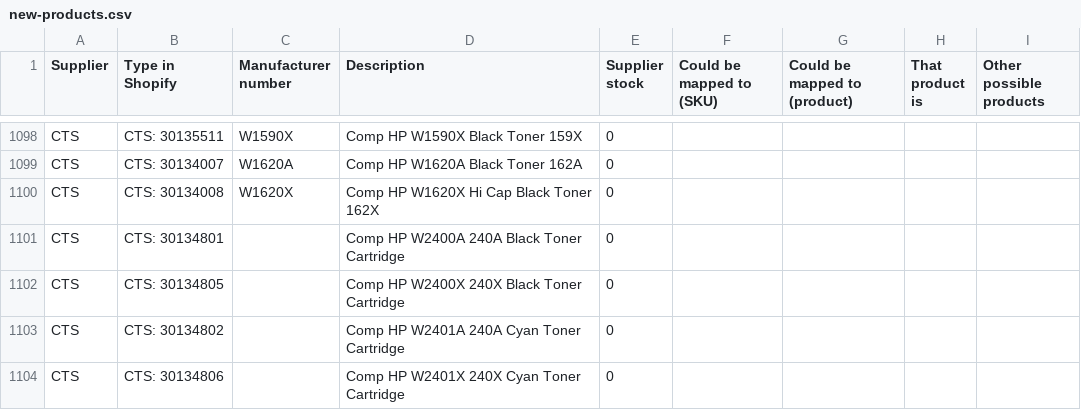
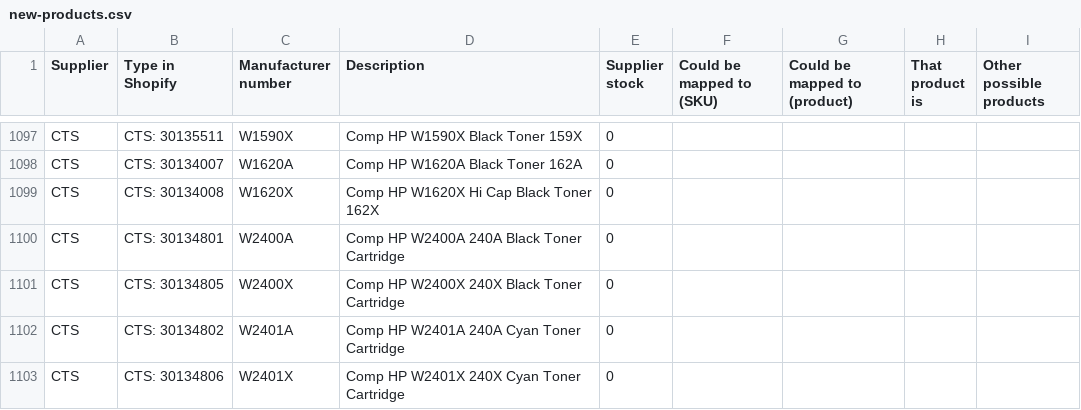
Before and after one commit to Gruffalos-Shadow-Hunt-140424/report-88ad8a3a92, a CSV file: new-products.csv, drawn as a sheet; only a part is shown, gaps mark what is left out; the diff covers the shown part only.

```diff
--- a/new-products.csv
+++ b/new-products.csv
@@ -1100,5 +1099,5 @@ CTS,CTS: 30134007,W1620A,Comp HP W1620A Black Toner 162A,0,,,,
 CTS,CTS: 30134008,W1620X,Comp HP W1620X Hi Cap Black Toner 162X,0,,,,
-CTS,CTS: 30134801,,Comp HP W2400A 240A Black Toner Cartridge,0,,,,
-CTS,CTS: 30134805,,Comp HP W2400X 240X Black Toner Cartridge,0,,,,
-CTS,CTS: 30134802,,Comp HP W2401A 240A Cyan Toner Cartridge,0,,,,
-CTS,CTS: 30134806,,Comp HP W2401X 240X Cyan Toner Cartridge,0,,,,
+CTS,CTS: 30134801,W2400A,Comp HP W2400A 240A Black Toner Cartridge,0,,,,
+CTS,CTS: 30134805,W2400X,Comp HP W2400X 240X Black Toner Cartridge,0,,,,
+CTS,CTS: 30134802,W2401A,Comp HP W2401A 240A Cyan Toner Cartridge,0,,,,
+CTS,CTS: 30134806,W2401X,Comp HP W2401X 240X Cyan Toner Cartridge,0,,,,
```
Also changed, not shown: 2 added rows, 2 removed rows and 28 edited cells elsewhere in this file, changes.csv, sold-out.csv, 2 other files.
